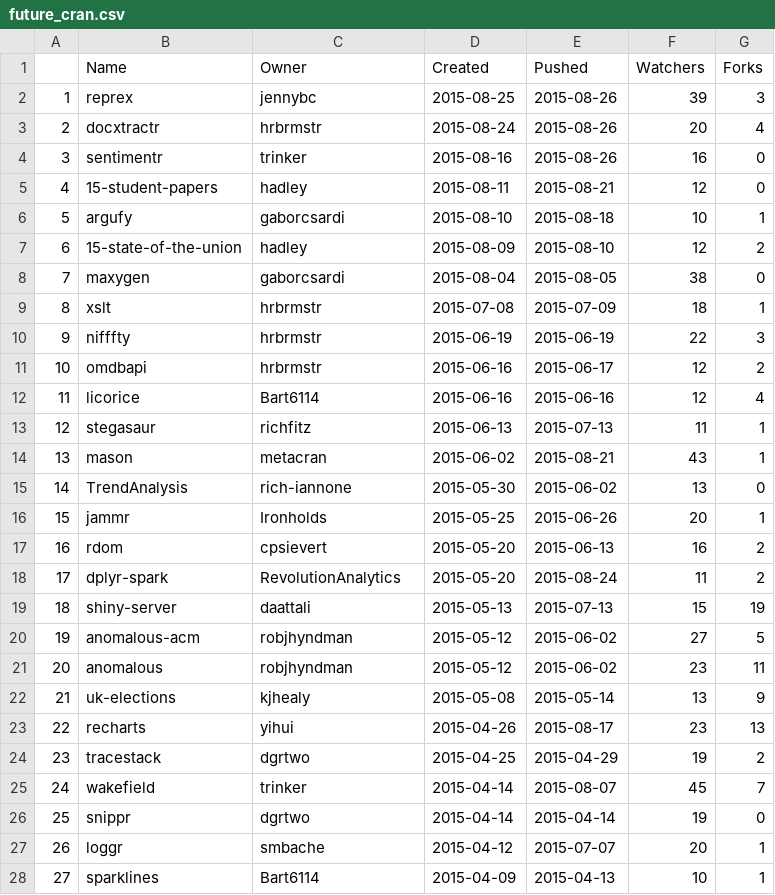
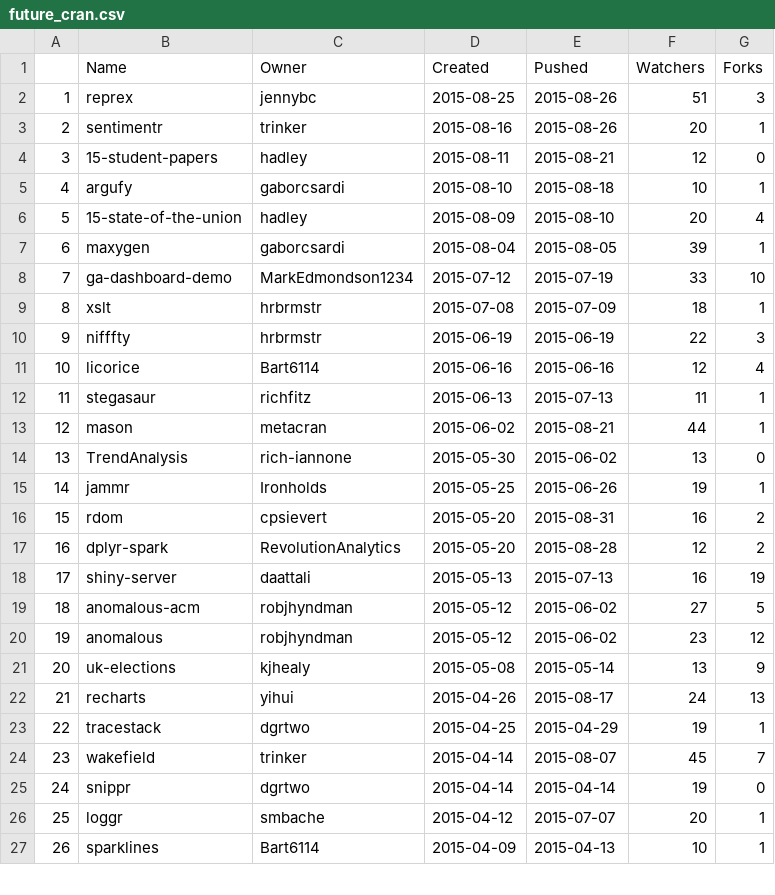
Before and after one commit to patricktoohey/GitHubR, a CSV file: Data/future_cran.csv, drawn as a sheet; only a part is shown; removed rows and columns are numbered as before the commit, all else as after; the diff covers the shown part only; the diff names each change by its address in the sheet, - before the commit and + after, or states it on an @@ line.

```diff
--- a/Data/future_cran.csv
+++ b/Data/future_cran.csv
-F2 (Watchers): 39
+F2 (Watchers): 51
-row 3: 2 | docxtractr | hrbrmstr | 2015-08-24 | 2015-08-26 | 20 | 4
@@ column A renumbered from row 3 down @@
-F3 (Watchers): 16
+F3 (Watchers): 20
-G3 (Forks): 0
+G3 (Forks): 1
-F6 (Watchers): 12
+F6 (Watchers): 20
-G6 (Forks): 2
+G6 (Forks): 4
-F7 (Watchers): 38
+F7 (Watchers): 39
-G7 (Forks): 0
+G7 (Forks): 1
+row 8: 7 | ga-dashboard-demo | MarkEdmondson1234 | 2015-07-12 | 2015-07-19 | 33 | 10
-row 11: 10 | omdbapi | hrbrmstr | 2015-06-16 | 2015-06-17 | 12 | 2
-F13 (Watchers): 43
+F13 (Watchers): 44
-F15 (Watchers): 20
+F15 (Watchers): 19
-E16 (Pushed): 2015-06-13
+E16 (Pushed): 2015-08-31
-E17 (Pushed): 2015-08-24
+E17 (Pushed): 2015-08-28
-F17 (Watchers): 11
+F17 (Watchers): 12
-F18 (Watchers): 15
+F18 (Watchers): 16
-G20 (Forks): 11
+G20 (Forks): 12
-F22 (Watchers): 23
+F22 (Watchers): 24
-G23 (Forks): 2
+G23 (Forks): 1
```
Also changed, not shown: 2 added rows, 2 removed rows and 71 edited cells elsewhere in this file, Data/github_cran.csv, Data/repos.csv, 9 other files.
